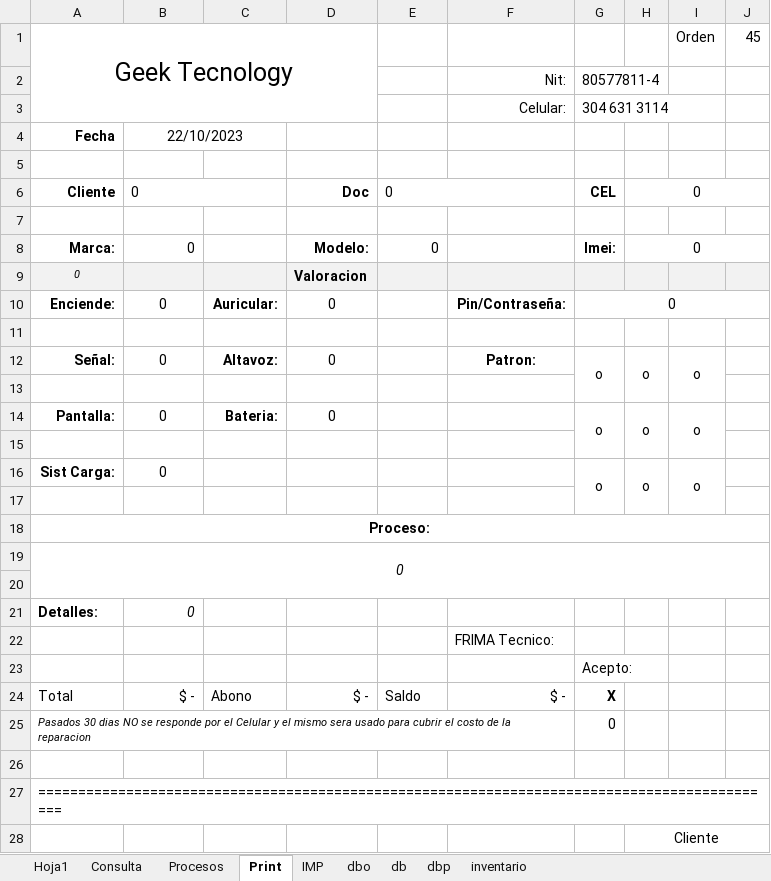
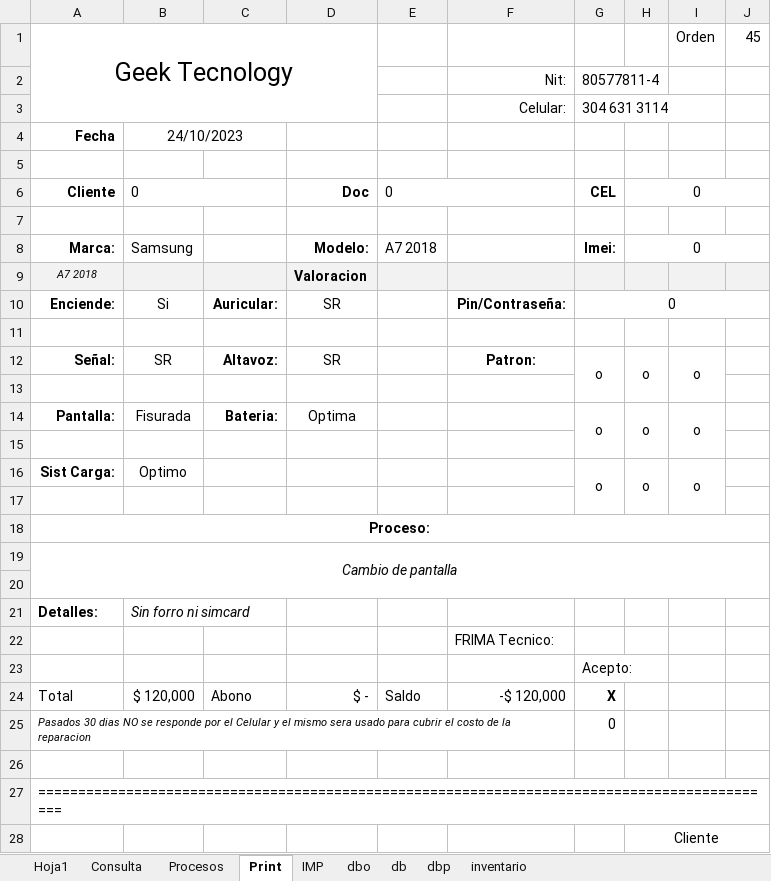
Before and after one commit to armandLizarazo/gtech, an Excel workbook: jonathan/cst.xlsm, sheet Print, drawn as a sheet; only a part is shown; values as stored, in another font and other column widths than the file's, no borders; conditional formats not drawn; the diff covers the shown part only; the diff names each change by its address in the sheet, - before the commit and + after, or states it on an @@ line.

```diff
--- a/jonathan/cst.xlsm (sheet Print)
+++ b/jonathan/cst.xlsm (sheet Print)
-B4: 22/10/2023
+B4: 24/10/2023
-B8: 0
+B8: Samsung
-E8: 0
+E8: A7 2018
-A9: 0
+A9: A7 2018
-B10: 0
+B10: Si
-D10: 0
+D10: SR
-B12: 0
+B12: SR
-D12: 0
+D12: SR
-B14: 0
+B14: Fisurada
-D14: 0
+D14: Optima
-B16: 0
+B16: Optimo
-A19: 0
+A19: Cambio de pantalla
-B21: 0
+B21: Sin forro ni simcard
-B24: $ -
+B24: $ 120,000
-F24: $ -
+F24: -$ 120,000
```
Also changed, not shown: 14 edited cells elsewhere in this sheet, sheet Hoja1, sheet dbp, sheet IMP, sheet Procesos, sheet db, 2 other files.
